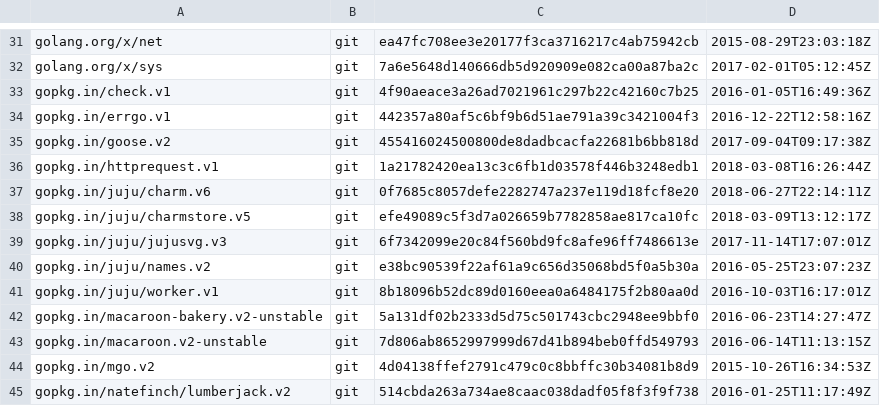
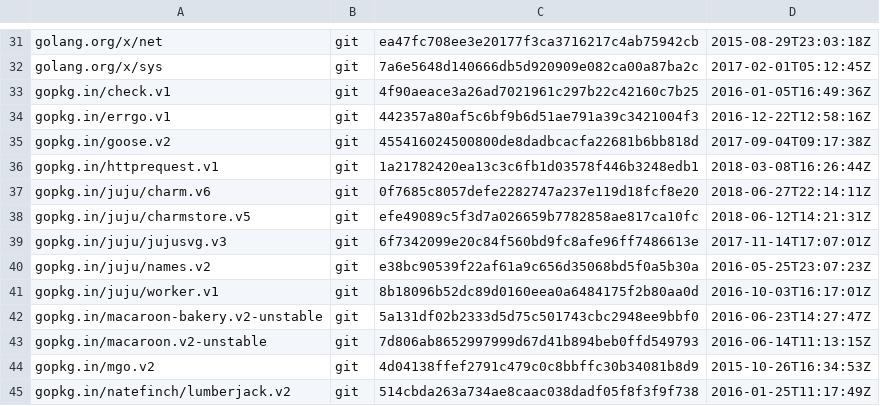
Before and after one commit to juju/charmrepo, a TSV file: dependencies.tsv, drawn as a sheet; only a part is shown, gaps mark what is left out.

Commit message:
Updated the timestamp

```diff
--- a/dependencies.tsv
+++ b/dependencies.tsv
@@ -37,3 +37,3 @@ gopkg.in/httprequest.v1	git	1a21782420ea13c3c6fb1d03578f446b3248edb1	2018-03-08T
 gopkg.in/juju/charm.v6	git	0f7685c8057defe2282747a237e119d18fcf8e20	2018-06-27T22:14:11Z
-gopkg.in/juju/charmstore.v5	git	efe49089c5f3d7a026659b7782858ae817ca10fc	2018-03-09T13:12:17Z
+gopkg.in/juju/charmstore.v5	git	efe49089c5f3d7a026659b7782858ae817ca10fc	2018-06-12T14:21:31Z
 gopkg.in/juju/jujusvg.v3	git	6f7342099e20c84f560bd9fc8afe96ff7486613e	2017-11-14T17:07:01Z
```
